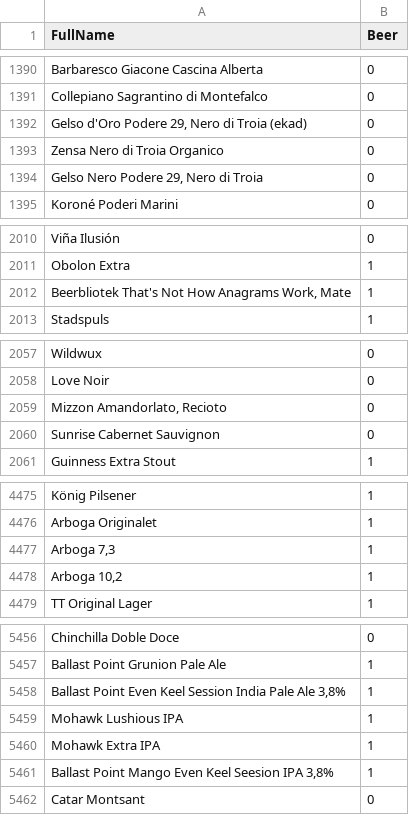
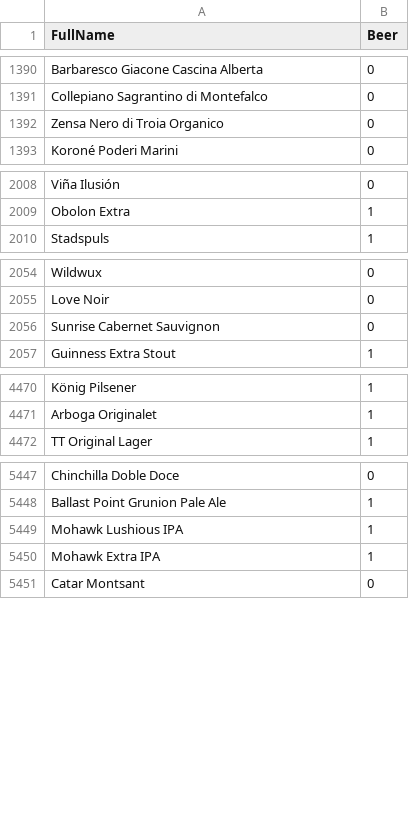
Before and after one commit to adrag239/beer-ml, a CSV file: 1_BinaryClassification/problem1.csv, drawn as a sheet; only a part is shown, gaps mark what is left out; the diff covers the shown part only; the diff names each change by its address in the sheet, - before the commit and + after, or states it on an @@ line.

```diff
--- a/1_BinaryClassification/problem1.csv
+++ b/1_BinaryClassification/problem1.csv
-row 1392: Gelso d'Oro Podere 29, Nero di Troia (ekad) | 0
-row 1394: Gelso Nero Podere 29, Nero di Troia | 0
-row 2012: Beerbliotek That's Not How Anagrams Work, Mate | 1
-row 2059: Mizzon Amandorlato, Recioto | 0
-row 4477: Arboga 7,3 | 1
-row 4478: Arboga 10,2 | 1
-row 5458: Ballast Point Even Keel Session India Pale Ale 3,8% | 1
-row 5461: Ballast Point Mango Even Keel Seesion IPA 3,8% | 1
```
Also changed, not shown: 10 removed rows elsewhere in this file, 1_BinaryClassification/problem1_train.csv, 1_BinaryClassification/problem1_validate.csv, 10 other files.
